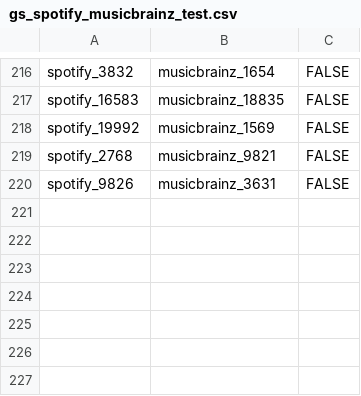
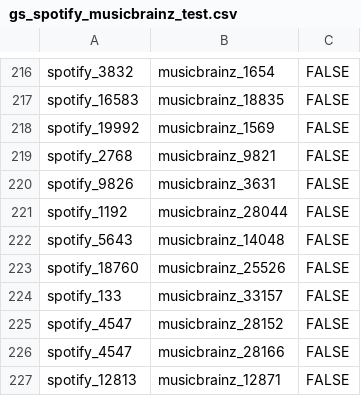
Before and after one commit to HDDung/WDI_ProjectTeam5, a CSV file: data/goldstandard/gs_spotify_musicbrainz_test.csv, drawn as a sheet; only a part is shown, gaps mark what is left out; the diff names each change by its address in the sheet, - before the commit and + after, or states it on an @@ line.

```diff
--- a/data/goldstandard/gs_spotify_musicbrainz_test.csv
+++ b/data/goldstandard/gs_spotify_musicbrainz_test.csv
+row 221: spotify_1192 | musicbrainz_28044 | FALSE
+row 222: spotify_5643 | musicbrainz_14048 | FALSE
+row 223: spotify_18760 | musicbrainz_25526 | FALSE
+row 224: spotify_133 | musicbrainz_33157 | FALSE
+row 225: spotify_4547 | musicbrainz_28152 | FALSE
+row 226: spotify_4547 | musicbrainz_28166 | FALSE
+row 227: spotify_12813 | musicbrainz_12871 | FALSE
```
Also changed, not shown: 4 other files.
